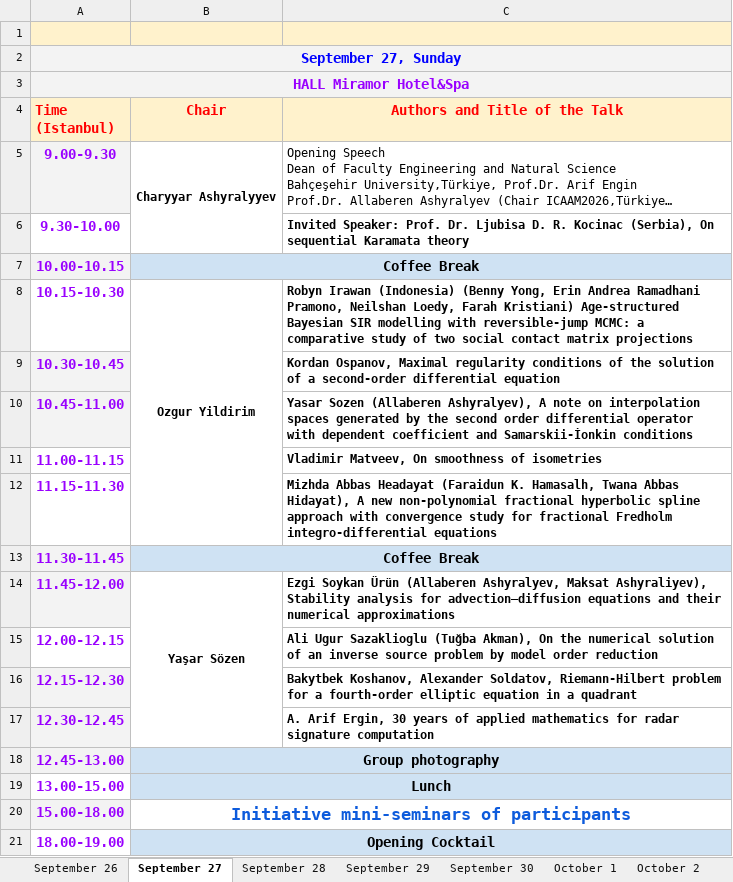
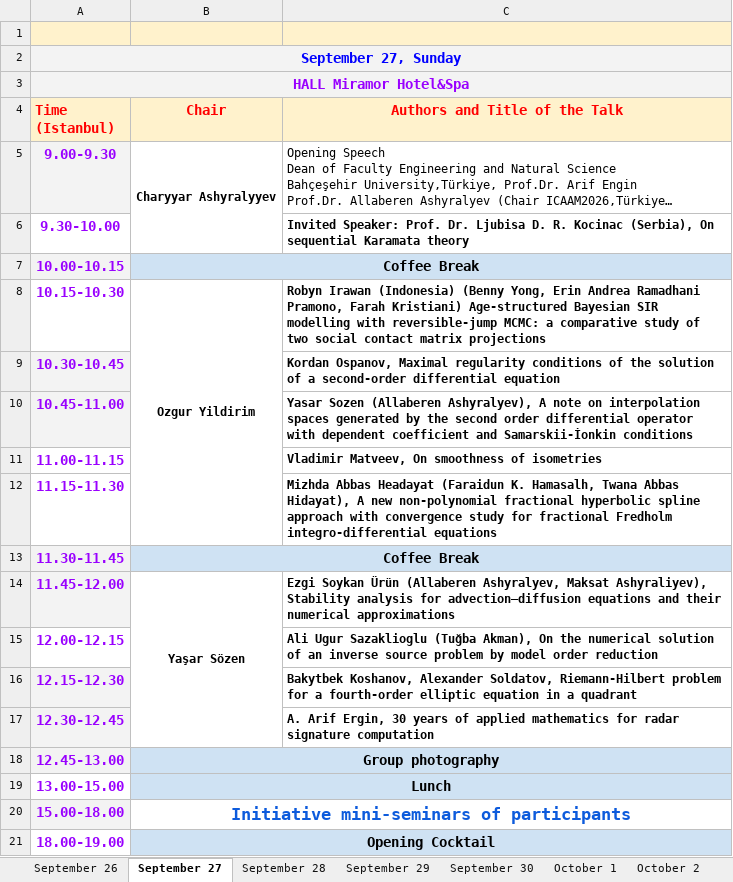
Before and after one commit to icaam-online/icaam, an Excel workbook: media/data/program_ICAAM_2026.xlsx, sheet September 27, drawn as a sheet; long unchanged cells end in …; values as stored, in another font and other column widths than the file's, no borders; the diff names each change by its address in the sheet, - before the commit and + after, or states it on an @@ line.

```diff
--- a/media/data/program_ICAAM_2026.xlsx (sheet September 27)
+++ b/media/data/program_ICAAM_2026.xlsx (sheet September 27)
-C8 (Authors and Title of the Talk): …Ramadhani Pramono, Neilshan Loedy, Farah Kristiani)…
+C8 (Authors and Title of the Talk): …Ramadhani Pramono, Farah Kristiani)…
```
Also changed, not shown: 4 other files.
